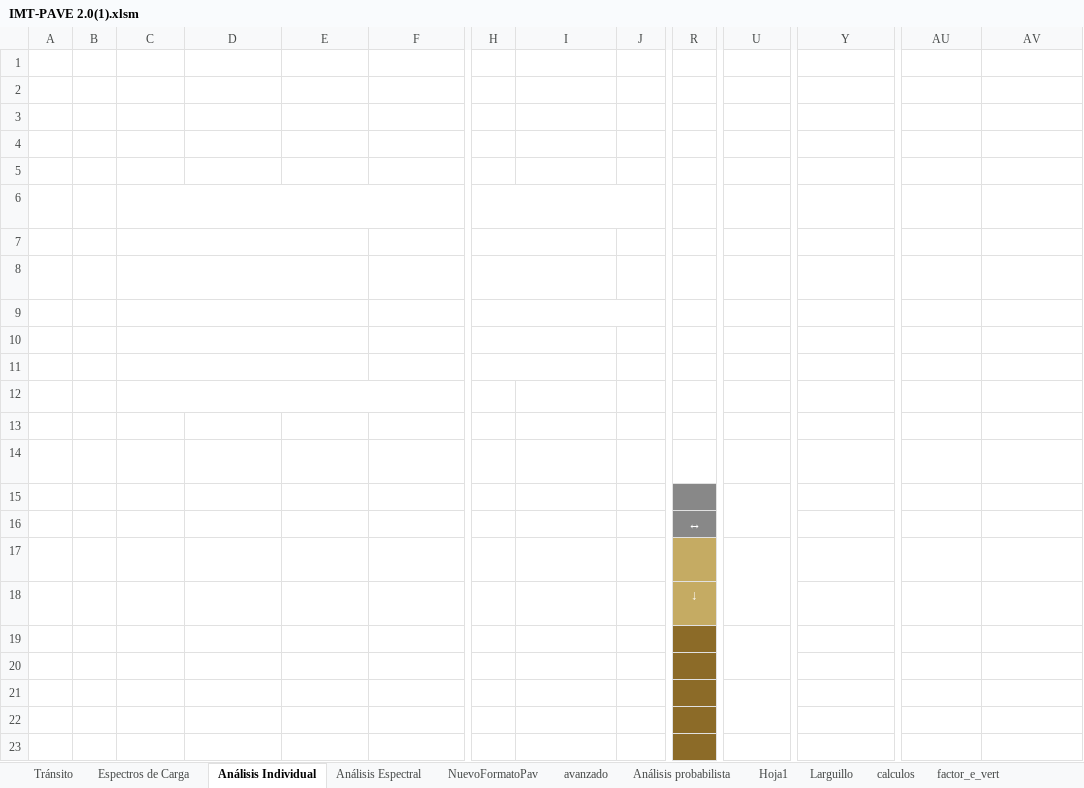
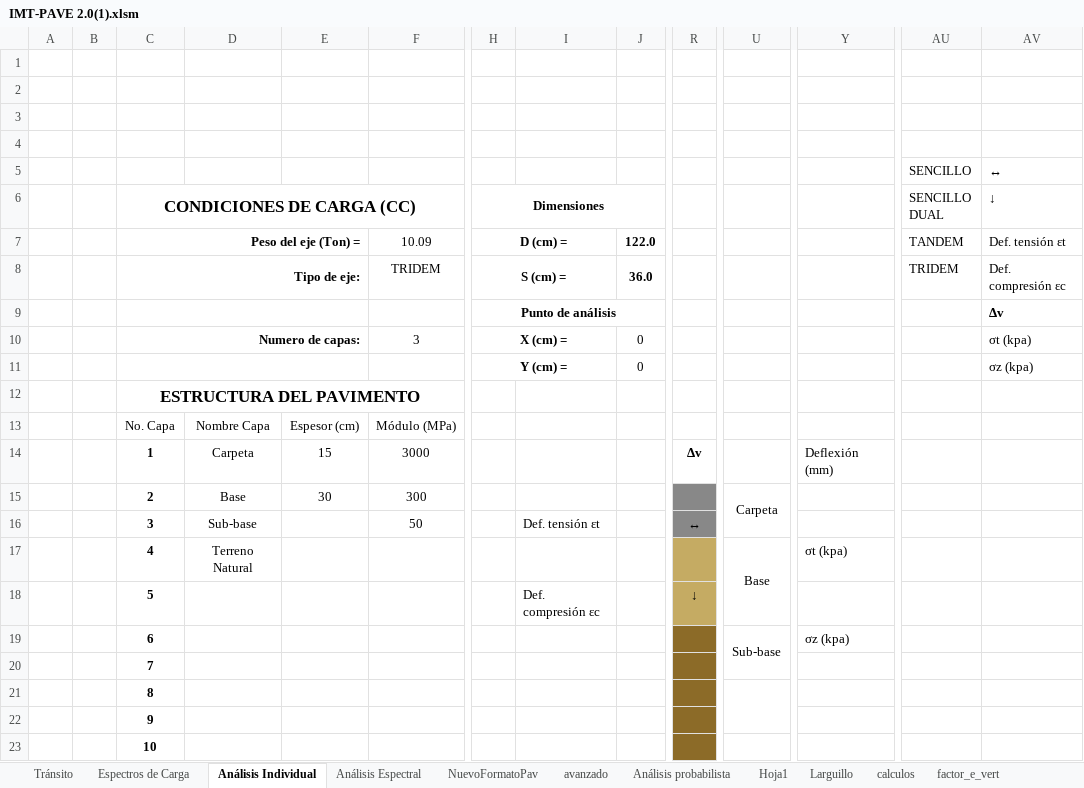
Before and after one commit to Jaccopo/excelaaaaa, an Excel workbook: trabajo/IMT-PAVE 2.0(1).xlsm, sheet Análisis Individual, drawn as a sheet; only a part is shown, gaps mark what is left out; values as stored, in another font and other column widths than the file's, no borders; charts and pictures not drawn; the diff names each change by its address in the sheet, - before the commit and + after, or states it on an @@ line.

```diff
--- a/trabajo/IMT-PAVE 2.0(1).xlsm (sheet Análisis Individual)
+++ b/trabajo/IMT-PAVE 2.0(1).xlsm (sheet Análisis Individual)
-AU5:AV8 text colour: #FFFFFF
+AU5:AV8 text colour: black
-C6:C8 text colour: #FFFFFF
+C6:C8 text colour: black
-H6:H11 text colour: #FFFFFF
+H6:H11 text colour: black
-F7:F8 text colour: #FFFFFF
+F7:F8 text colour: black
-J7:J8 text colour: #FFFFFF
+J7:J8 text colour: black
-AV9:AV11 text colour: #FFFFFF
+AV9:AV11 text colour: black
-C10 text colour: #FFFFFF
+C10 text colour: black
-F10 text colour: #FFFFFF
+F10 text colour: black
-J10:J11 text colour: #FFFFFF
+J10:J11 text colour: black
-C12 text colour: #FFFFFF
+C12 text colour: black
-C13:F15 text colour: #FFFFFF
+C13:F15 text colour: black
-R14 text colour: #FFFFFF
+R14 text colour: black
-Y14 text colour: #FFFFFF
+Y14 text colour: black
-U15 text colour: #FFFFFF
+U15 text colour: black
-C16:D17 text colour: #FFFFFF
+C16:D17 text colour: black
-F16 text colour: #FFFFFF
+F16 text colour: black
-I16 text colour: #FFFFFF
+I16 text colour: black
-R16 text colour: #FFFFFF
+R16 text colour: black
-U17 text colour: #FFFFFF
+U17 text colour: black
-Y17 text colour: #FFFFFF
+Y17 text colour: black
-C18:C23 text colour: #FFFFFF
+C18:C23 text colour: black
-I18 text colour: #FFFFFF
+I18 text colour: black
-R18 text colour: #FFFFFF
+R18 text colour: black
-U19 text colour: #FFFFFF
+U19 text colour: black
-Y19 text colour: #FFFFFF
+Y19 text colour: black
```
Also changed, not shown: sheet Larguillo, sheet calculos, sheet Espectros de Carga, sheet Hoja1, sheet NuevoFormatoPav, sheet avanzado, charts or pictures, 14 other files.
